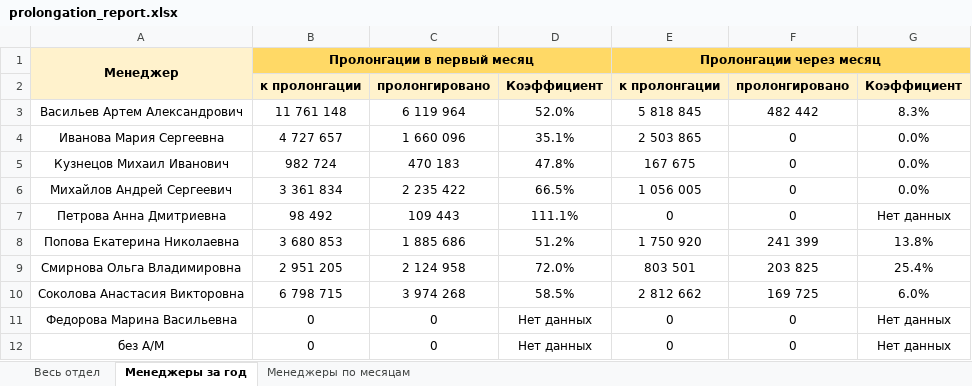
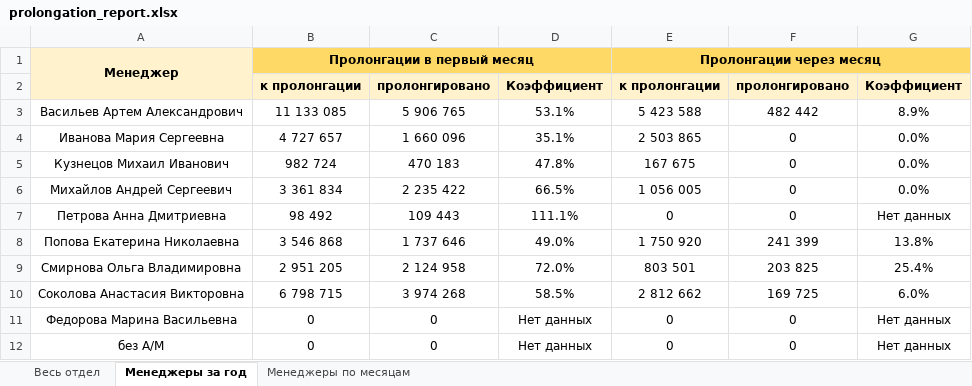
Before and after one commit to ScarFace11/contract-prolongation, an Excel workbook: prolongation_report.xlsx, sheet Менеджеры за год, drawn as a sheet; values as stored, in another font and other column widths than the file's, no borders; the diff names each change by its address in the sheet, - before the commit and + after, or states it on an @@ line.

```diff
--- a/prolongation_report.xlsx (sheet Менеджеры за год)
+++ b/prolongation_report.xlsx (sheet Менеджеры за год)
-B3: 11 761 148
+B3: 11 133 085
-C3: 6 119 964
+C3: 5 906 765
-D3: 52.0%
+D3: 53.1%
-E3: 5 818 845
+E3: 5 423 588
-G3: 8.3%
+G3: 8.9%
-B8: 3 680 853
+B8: 3 546 868
-C8: 1 885 686
+C8: 1 737 646
-D8: 51.2%
+D8: 49.0%
```
Also changed, not shown: sheet Весь отдел, sheet Менеджеры по месяцам, 2 other files.
